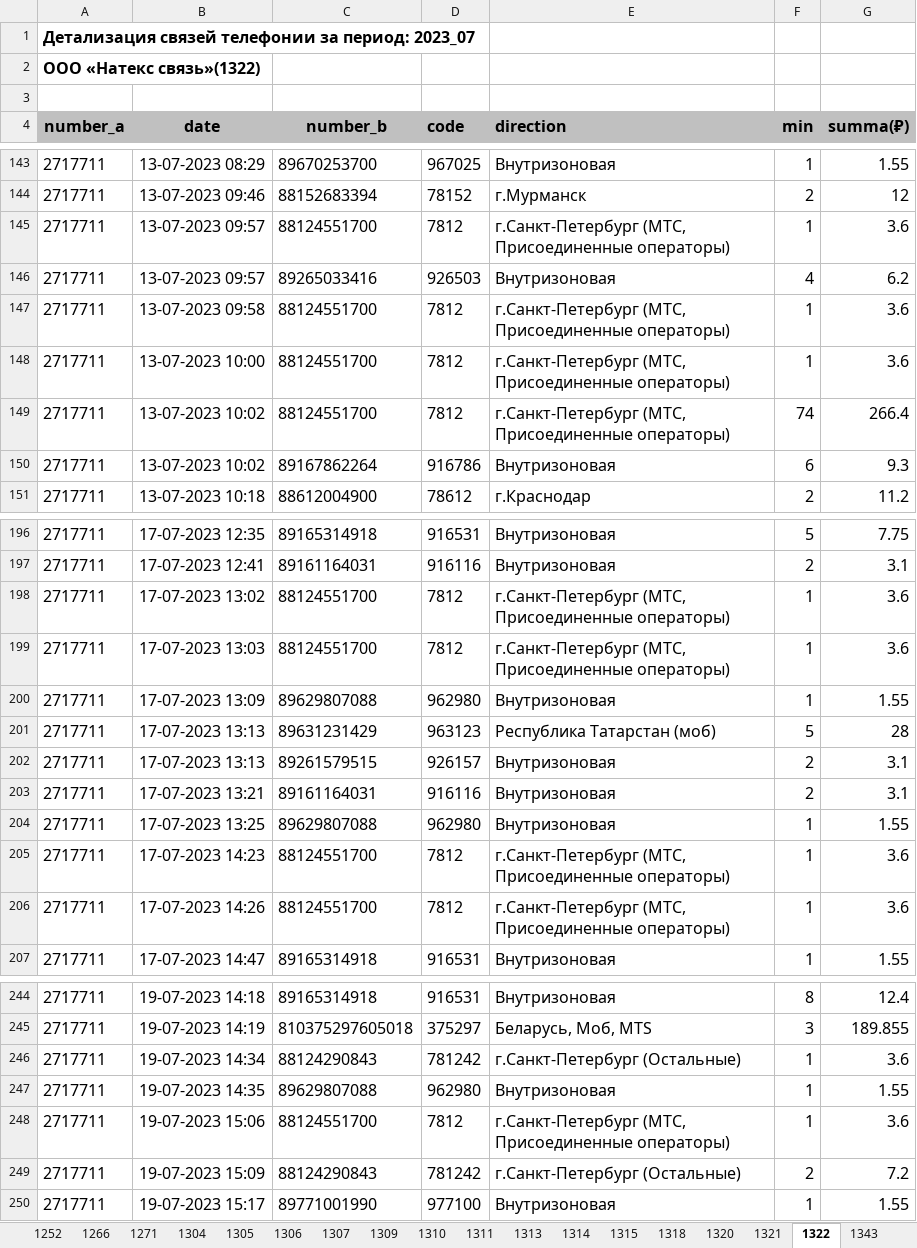
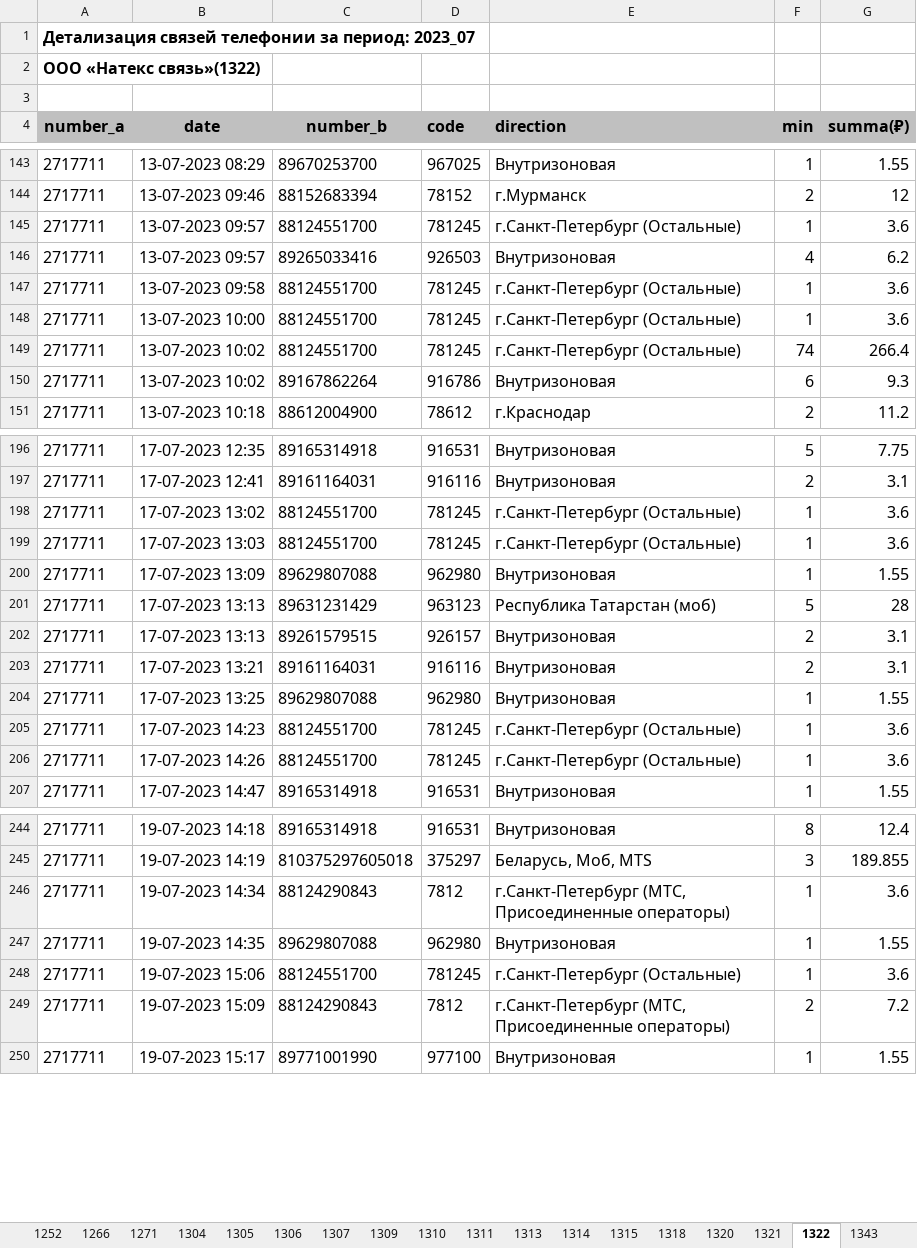
Before and after one commit to vadimkozin/bill, an Excel workbook: result/2023_07/book/2023_07_book.xlsx, sheet 1322, drawn as a sheet; only a part is shown, gaps mark what is left out; values as stored, in another font and other column widths than the file's, no borders; the diff covers the shown part only; the diff names each change by its address in the sheet, - before the commit and + after, or states it on an @@ line.

```diff
--- a/result/2023_07/book/2023_07_book.xlsx (sheet 1322)
+++ b/result/2023_07/book/2023_07_book.xlsx (sheet 1322)
-D145 (code): 7812
+D145 (code): 781245
-E145 (direction): г.Санкт-Петербург (МТС, Присоединенные операторы)
+E145 (direction): г.Санкт-Петербург (Остальные)
-D147:D149 (code): 7812
+D147:D149 (code): 781245
-E147:E149 (direction): г.Санкт-Петербург (МТС, Присоединенные операторы)
+E147:E149 (direction): г.Санкт-Петербург (Остальные)
-D198:D199 (code): 7812
+D198:D199 (code): 781245
-E198:E199 (direction): г.Санкт-Петербург (МТС, Присоединенные операторы)
+E198:E199 (direction): г.Санкт-Петербург (Остальные)
-D205:D206 (code): 7812
+D205:D206 (code): 781245
-E205:E206 (direction): г.Санкт-Петербург (МТС, Присоединенные операторы)
+E205:E206 (direction): г.Санкт-Петербург (Остальные)
-D246 (code): 781242
+D246 (code): 7812
-E246 (direction): г.Санкт-Петербург (Остальные)
+E246 (direction): г.Санкт-Петербург (МТС, Присоединенные операторы)
-D248 (code): 7812
+D248 (code): 781245
-E248 (direction): г.Санкт-Петербург (МТС, Присоединенные операторы)
+E248 (direction): г.Санкт-Петербург (Остальные)
-D249 (code): 781242
+D249 (code): 7812
-E249 (direction): г.Санкт-Петербург (Остальные)
+E249 (direction): г.Санкт-Петербург (МТС, Присоединенные операторы)
```
Also changed, not shown: 18 edited cells elsewhere in this sheet, sheet 204, sheet 2023_07, sheet 1231, sheet akt, sheet 1321, sheet 1347, 1 more sheet, result/2023_07/mest/2023_07_mest.xlsx, 14 other files.
